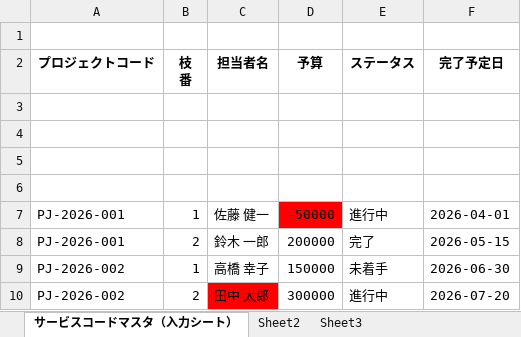
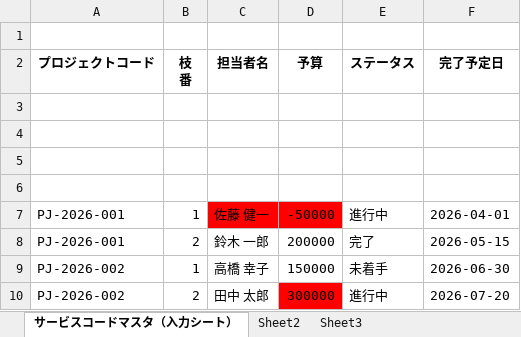
Before and after one commit to zengjin/ai_check_bot, an Excel workbook: data_fixed.xlsx, sheet サービスコードマスタ（入力シート）, drawn as a sheet; values as stored, in another font and other column widths than the file's, no borders; the diff names each change by its address in the sheet, - before the commit and + after, or states it on an @@ line.

```diff
--- a/data_fixed.xlsx (sheet サービスコードマスタ（入力シート）)
+++ b/data_fixed.xlsx (sheet サービスコードマスタ（入力シート）)
-C7 fill: none
+C7 fill: #FF0000
-C10 fill: #FF0000
+C10 fill: none
-D10 fill: none
+D10 fill: #FF0000
```
Also changed, not shown: ServiceCode4.xlsm, ServiceCode4_Fixed.xlsx, 18 other files.
